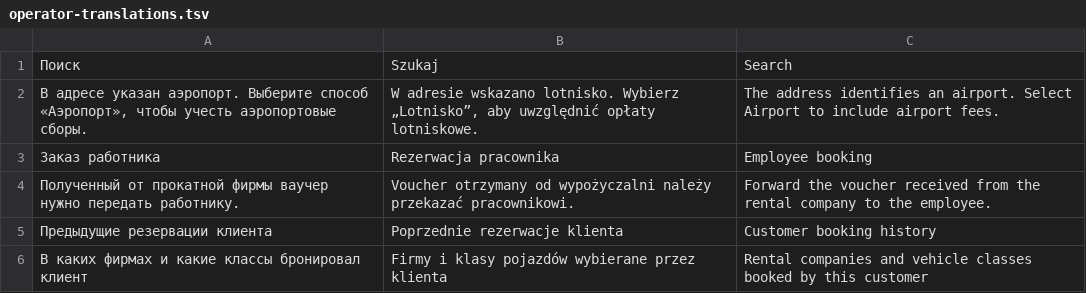
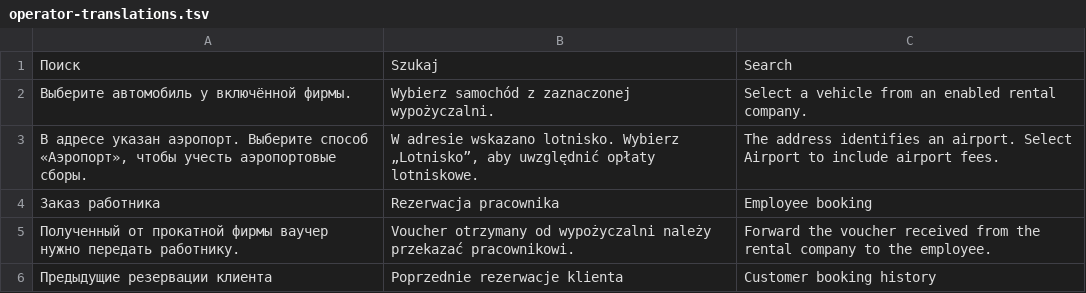
Before and after one commit to HelpProgramIdanTool/rentalcar_helptool, a TSV file: locale/operator-translations.tsv, drawn as a sheet; only a part is shown; the shorter side is filled out with more unchanged rows.

Commit message:
Hide unchecked supplier vehicles and remove stale quote selections

```diff
--- a/locale/operator-translations.tsv
+++ b/locale/operator-translations.tsv
@@ -1,2 +1,3 @@
 Поиск	Szukaj	Search
+Выберите автомобиль у включённой фирмы.	Wybierz samochód z zaznaczonej wypożyczalni.	Select a vehicle from an enabled rental company.
 В адресе указан аэропорт. Выберите способ «Аэропорт», чтобы учесть аэропортовые сборы.	W adresie wskazano lotnisko. Wybierz „Lotnisko”, aby uwzględnić opłaty lotniskowe.	The address identifies an airport. Select Airport to include airport fees.
```
Also changed, not shown: 9 other files.
